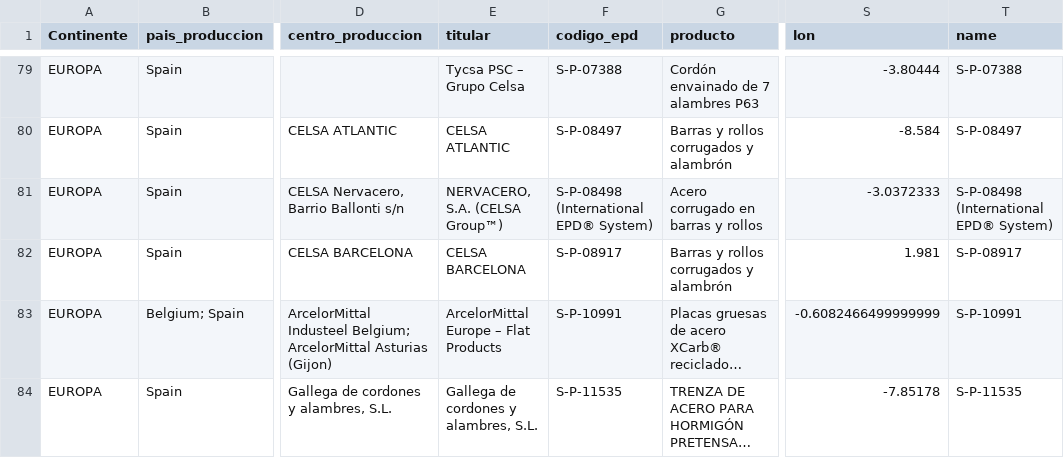
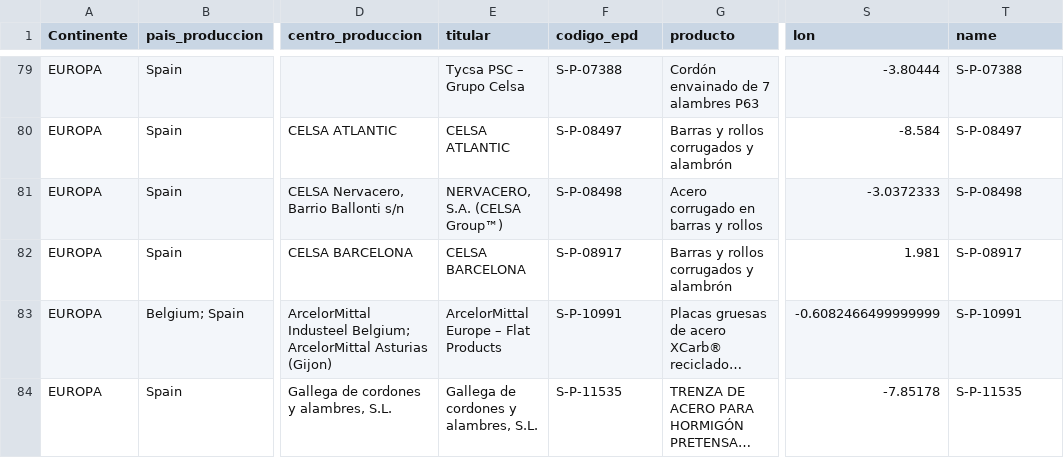
Before and after one commit to javierdelrealtunon/javierdelrealtunon.github.io, a CSV file: steel/datos.csv, drawn as a sheet; only a part is shown, gaps mark what is left out; long unchanged cells end in …; the diff covers the shown part only; the diff names each change by its address in the sheet, - before the commit and + after, or states it on an @@ line.

Commit message:
Add files via upload

```diff
--- a/steel/datos.csv
+++ b/steel/datos.csv
-F81 (codigo_epd): S‑P‑08498 (International EPD® System)
+F81 (codigo_epd): S‑P‑08498
-T81 (name): S‑P‑08498 (International EPD® System)
+T81 (name): S‑P‑08498
```
Also changed, not shown: 1 added row and 24 edited cells elsewhere in this file.
